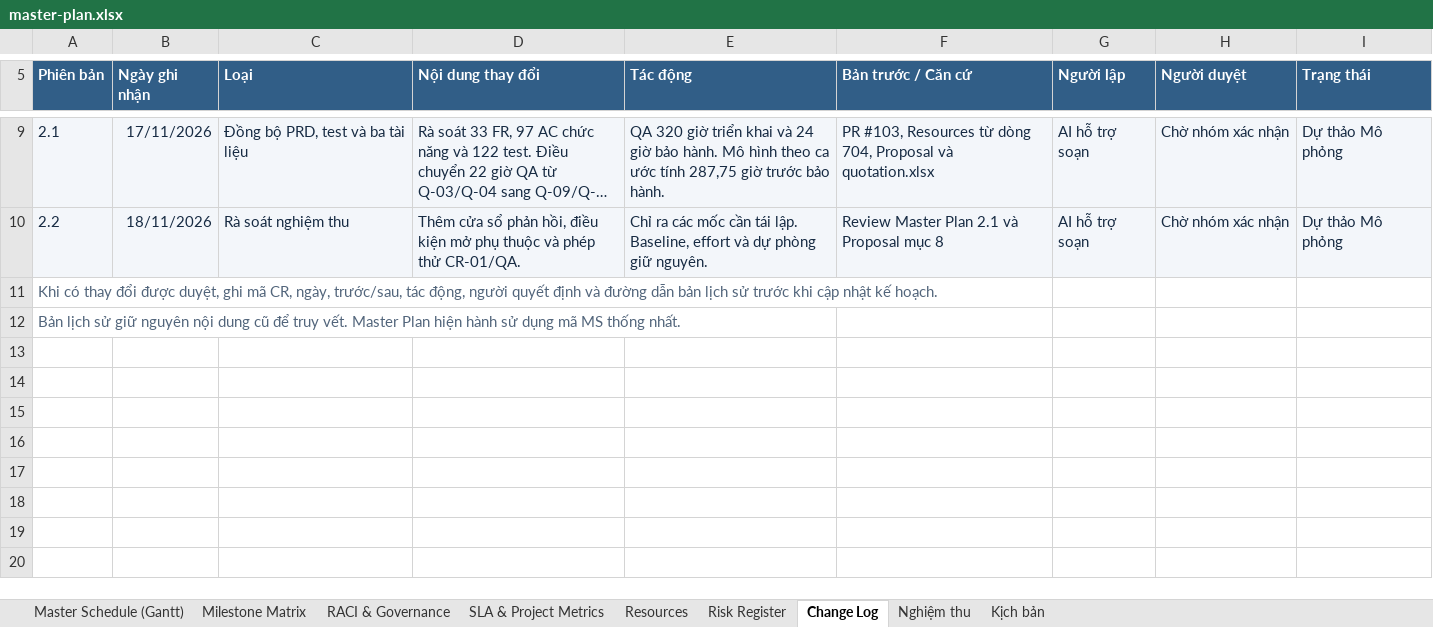
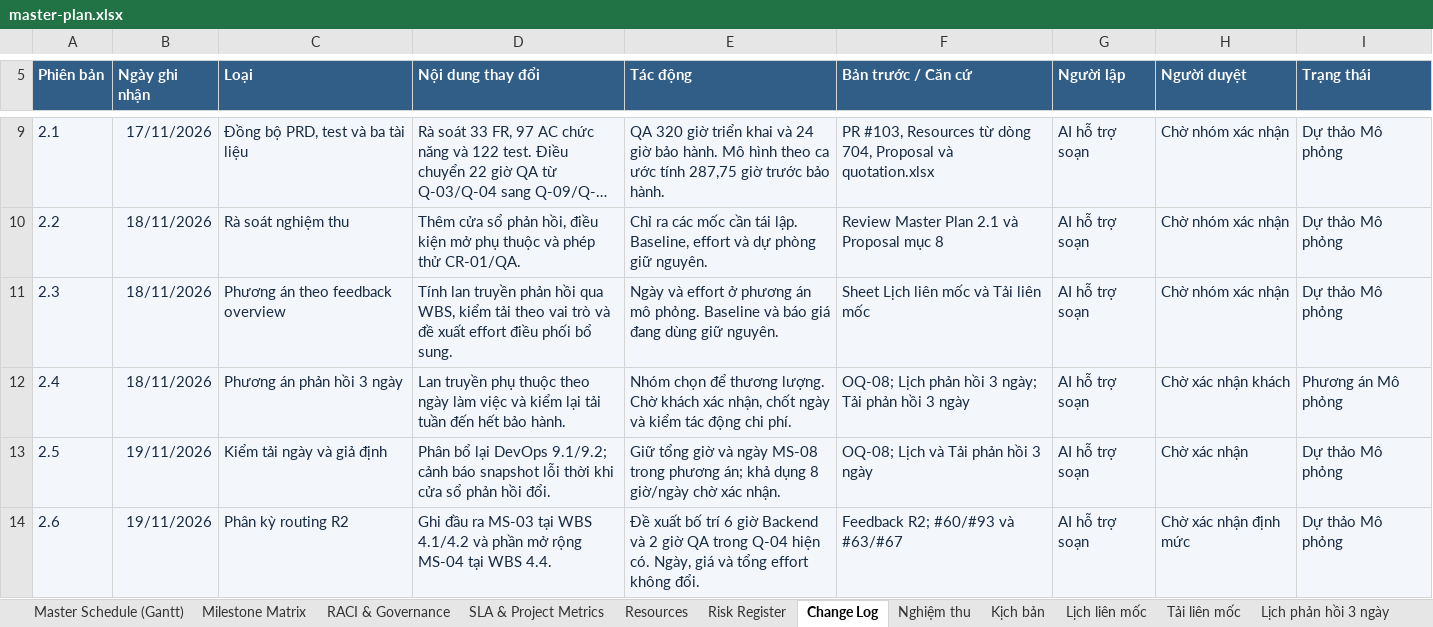
Before and after one commit to vinhdai123/UniSupport_Project, an Excel workbook: docs/08-project/master-plan.xlsx, sheet Change Log, drawn as a sheet; only a part is shown, gaps mark what is left out; long unchanged cells end in …; values as stored, in another font and other column widths than the file's, no borders; removed rows and columns are numbered as before the commit, all else as after; the diff names each change by its address in the sheet, - before the commit and + after, or states it on an @@ line.

```diff
--- a/docs/08-project/master-plan.xlsx (sheet Change Log)
+++ b/docs/08-project/master-plan.xlsx (sheet Change Log)
+sheet tab: Lịch liên mốc
+sheet tab: Tải liên mốc
+sheet tab: Lịch phản hồi 3 ngày
-row 11: Khi có thay đổi được duyệt, ghi mã CR, ngày, trước/sau, tác động, người quyết định và đường dẫn bản lịch sử trước khi cập nhật kế hoạch.
-row 12: Bản lịch sử giữ nguyên nội dung cũ để truy vết. Master Plan hiện hành sử dụng mã MS thống nhất.
+row 11: 2.3 | 18/11/2026 | Phương án theo feedback overview | Tính lan truyền phản hồi qua WBS, kiểm tải theo vai trò và đề xuất effort điều phối bổ sung. | Ngày và effort ở phương án mô phỏng. Baseline và báo giá đang dùng giữ nguyên. | Sheet Lịch liên mốc và Tải liên mốc | AI hỗ trợ soạn | Chờ nhóm xác nhận | Dự thảo Mô phỏng
+row 12: 2.4 | 18/11/2026 | Phương án phản hồi 3 ngày | Lan truyền phụ thuộc theo ngày làm việc và kiểm lại tải tuần đến hết bảo hành. | Nhóm chọn để thương lượng. Chờ khách xác nhận, chốt ngày và kiểm tác động chi phí. | OQ-08; Lịch phản hồi 3 ngày; Tải phản hồi 3 ngày | AI hỗ trợ soạn | Chờ xác nhận khách | Phương án Mô phỏng
+row 13: 2.5 | 19/11/2026 | Kiểm tải ngày và giả định | Phân bổ lại DevOps 9.1/9.2; cảnh báo snapshot lỗi thời khi cửa sổ phản hồi đổi. | Giữ tổng giờ và ngày MS-08 trong phương án; khả dụng 8 giờ/ngày chờ xác nhận. | OQ-08; Lịch và Tải phản hồi 3 ngày | AI hỗ trợ soạn | Chờ xác nhận | Dự thảo Mô phỏng
+row 14: 2.6 | 19/11/2026 | Phân kỳ routing R2 | Ghi đầu ra MS-03 tại WBS 4.1/4.2 và phần mở rộng MS-04 tại WBS 4.4. | Đề xuất bố trí 6 giờ Backend và 2 giờ QA trong Q-04 hiện có. Ngày, giá và tổng effort không đổi. | Feedback R2; #60/#93 và #63/#67 | AI hỗ trợ soạn | Chờ xác nhận định mức | Dự thảo Mô phỏng
```
Also changed, not shown: sheet Master Schedule (Gantt), sheet Milestone Matrix, sheet Nghiệm thu, other sheet tabs, 16 other files.
